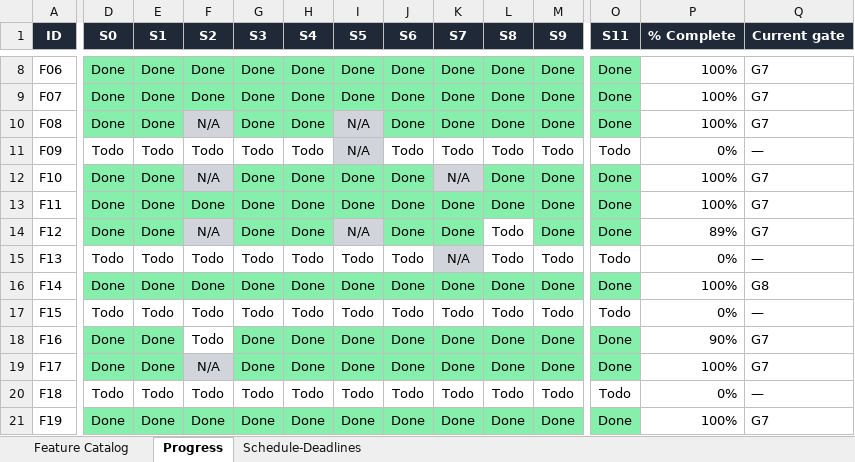
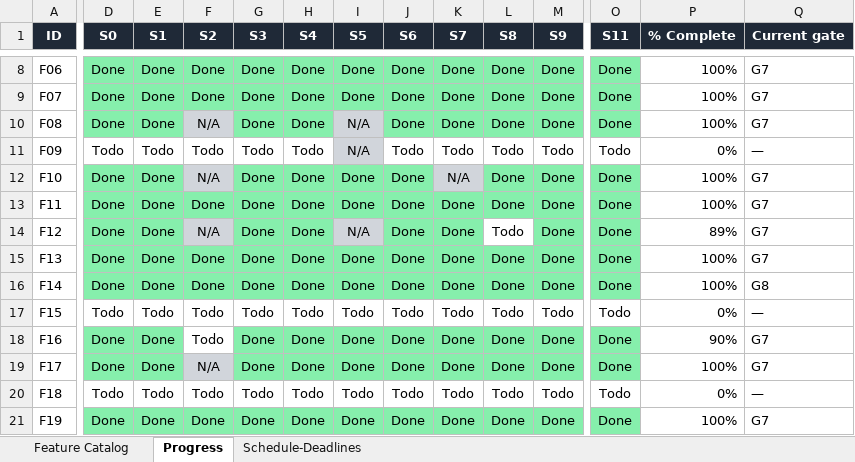
Before and after one commit to NeetigyaShah/APImeMCP, an Excel workbook: radical-pipeline/05-tracking/APImeMCP-Radical-Tracker.xlsx, sheet Progress, drawn as a sheet; only a part is shown, gaps mark what is left out; values as stored, in another font and other column widths than the file's, no borders; conditional formats not drawn; the diff covers the shown part only; the diff names each change by its address in the sheet, - before the commit and + after, or states it on an @@ line.

Commit message:
chore: regenerate tracker after F13 merge

```diff
--- a/radical-pipeline/05-tracking/APImeMCP-Radical-Tracker.xlsx (sheet Progress)
+++ b/radical-pipeline/05-tracking/APImeMCP-Radical-Tracker.xlsx (sheet Progress)
-D15 (S0): Todo
+D15 (S0): Done
-D15:J15 fill: none
+D15:J15 fill: #86EFAC
-E15 (S1): Todo
+E15 (S1): Done
-F15 (S2): Todo
+F15 (S2): Done
-G15 (S3): Todo
+G15 (S3): Done
-H15 (S4): Todo
+H15 (S4): Done
-I15 (S5): Todo
+I15 (S5): Done
-J15 (S6): Todo
+J15 (S6): Done
-K15 (S7): N/A
+K15 (S7): Done
-K15 fill: #D1D5DB
+K15 fill: #86EFAC
-L15 (S8): Todo
+L15 (S8): Done
-L15:M15 fill: none
+L15:M15 fill: #86EFAC
-M15 (S9): Todo
+M15 (S9): Done
-O15 (S11): Todo
+O15 (S11): Done
-O15 fill: none
+O15 fill: #86EFAC
-P15 (% Complete): 0%
+P15 (% Complete): 100%
-Q15 (Current gate): —
+Q15 (Current gate): G7
```
Also changed, not shown: 4 edited cells elsewhere in this sheet.
